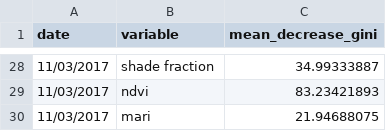
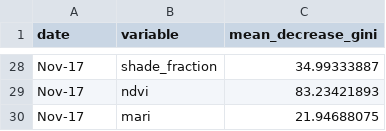
Before and after one commit to German-Sil/carpinteria_debris_thesis, a CSV file: csv/random_forest_importance.csv, drawn as a sheet; only a part is shown, gaps mark what is left out; the diff covers the shown part only.

Commit message:
added table data

```diff
--- a/csv/random_forest_importance.csv
+++ b/csv/random_forest_importance.csv
@@ -28,3 +28,3 @@
-11/03/2017,shade fraction,34.99333887
-11/03/2017,ndvi,83.23421893
-11/03/2017,mari,21.94688075
+Nov-17,shade_fraction,34.99333887
+Nov-17,ndvi,83.23421893
+Nov-17,mari,21.94688075
```
Also changed, not shown: 7 added rows, 7 removed rows and 34 edited cells elsewhere in this file, csv/nov_2020_importance.csv, 10 other files.
